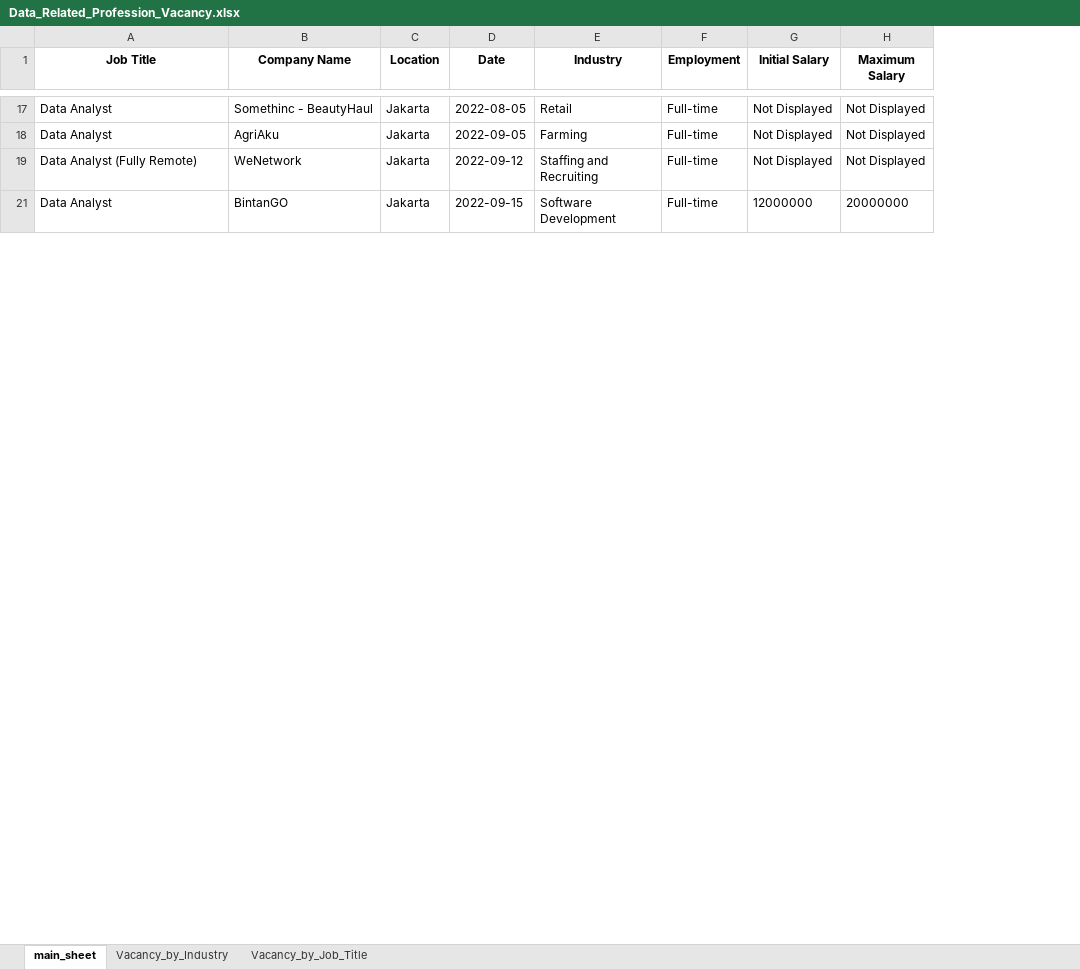
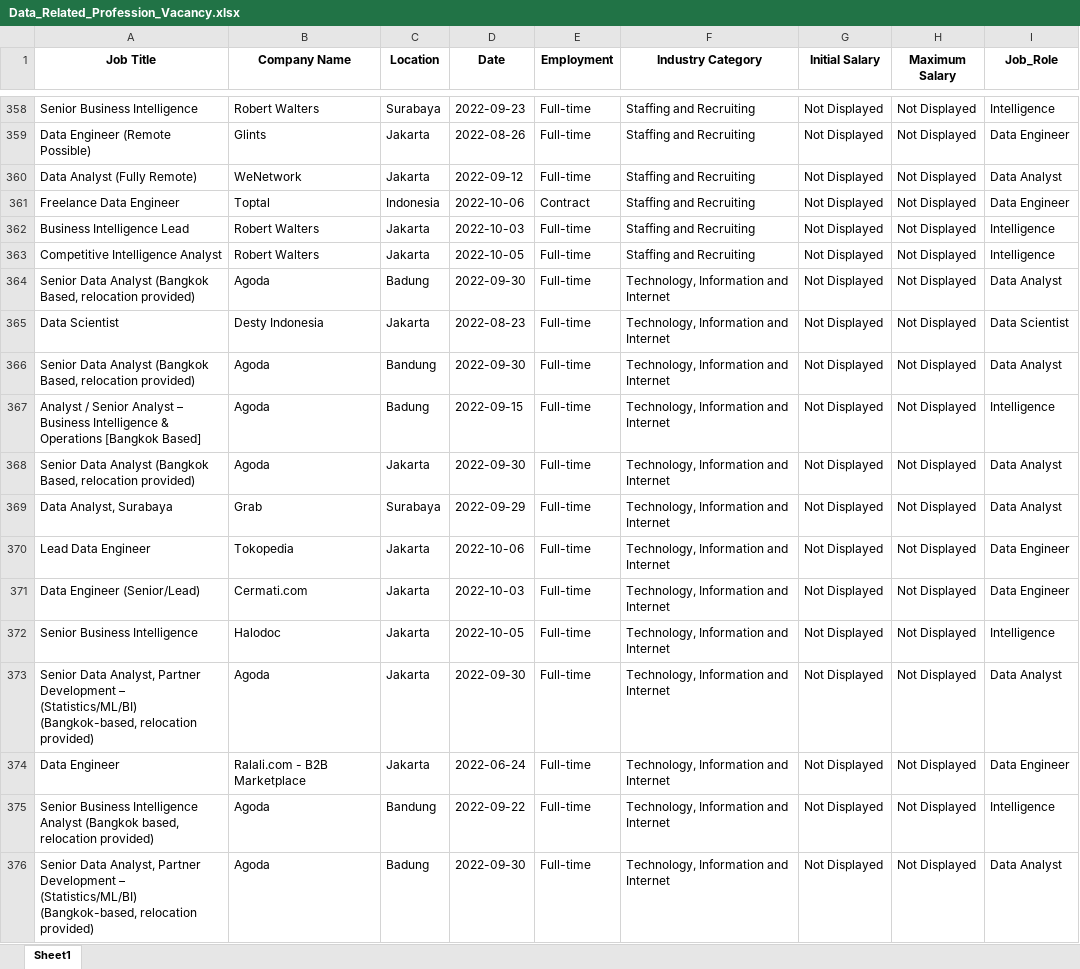
Before and after one commit to imama2/data_profession_indonesia, an Excel workbook: Data_Related_Profession_Vacancy.xlsx, sheet Sheet1, drawn as a sheet; only a part is shown, gaps mark what is left out; values as stored, in another font and other column widths than the file's, no borders; removed rows and columns are numbered as before the commit, all else as after; the diff covers the shown part only; the diff names each change by its address in the sheet, - before the commit and + after, or states it on an @@ line.

Commit message:
Revision
> multiple sheet data output to single sheet data output

```diff
--- a/Data_Related_Profession_Vacancy.xlsx (sheet Sheet1)
+++ b/Data_Related_Profession_Vacancy.xlsx (sheet Sheet1)
-sheet tab: main_sheet
+sheet tab: Sheet1
-sheet tab: Vacancy_by_Industry
-sheet tab: Vacancy_by_Job_Title
-column E (Industry), row 17: Retail; row 19: Staffing and Recruiting
+column F (Industry Category), row 358: Staffing and Recruiting; row 360: Staffing and Recruiting
+column I (Job_Role), row 358: Intelligence; row 360: Data Analyst
-A358 (Job Title): Data Analyst
+A358 (Job Title): Senior Business Intelligence
-B358 (Company Name): Somethinc - BeautyHaul
+B358 (Company Name): Robert Walters
-C358 (Location): Jakarta
+C358 (Location): Surabaya
-D358 (Date): 2022-08-05
+D358 (Date): 2022-09-23
@@ row 18 moved to row 45: Data Analyst @@
@@ row 164 moved to row 359: Data Engineer (Remote Possible) @@
@@ row 21 moved to row 323: Data Analyst @@
+row 361: Freelance Data Engineer | Toptal | Indonesia | 2022-10-06 | Contract | Staffing and Recruiting | Not Displayed | Not Displayed | Data Engineer
@@ row 300 moved to row 362: Business Intelligence Lead @@
@@ row 270 moved to row 363: Competitive Intelligence Analyst @@
+row 364: Senior Data Analyst (Bangkok Based, relocation provided) | Agoda | Badung | 2022-09-30 | Full-time | Technology, Information and Internet | Not Displayed | Not Displayed | Data Analyst
@@ row 420 moved to row 365: Data Scientist @@
+row 366: Senior Data Analyst (Bangkok Based, relocation provided) | Agoda | Bandung | 2022-09-30 | Full-time | Technology, Information and Internet | Not Displayed | Not Displayed | Data Analyst
+row 367: Analyst / Senior Analyst – Business Intelligence & Operations [Bangkok Based] | Agoda | Badung | 2022-09-15 | Full-time | Technology, Information and Internet | Not Displayed | Not Displayed | Intelligence
+row 369: Data Analyst, Surabaya | Grab | Surabaya | 2022-09-29 | Full-time | Technology, Information and Internet | Not Displayed | Not Displayed | Data Analyst
@@ row 235 moved to row 370: Lead Data Engineer @@
@@ row 317 moved to row 371: Data Engineer (Senior/Lead) @@
+row 372: Senior Business Intelligence | Halodoc | Jakarta | 2022-10-05 | Full-time | Technology, Information and Internet | Not Displayed | Not Displayed | Intelligence
@@ row 385 moved to row 373: Senior Data Analyst, Partner Development… @@
@@ row 228 moved to row 374: Data Engineer @@
+row 375: Senior Business Intelligence Analyst (Bangkok based, relocation provided) | Agoda | Bandung | 2022-09-22 | Full-time | Technology, Information and Internet | Not Displayed | Not Displayed | Intelligence
+row 376: Senior Data Analyst, Partner Development – (Statistics/ML/BI) (Bangkok-based, relocation provided) | Agoda | Badung | 2022-09-30 | Full-time | Technology, Information and Internet | Not Displayed | Not Displayed | Data Analyst
```
Also changed, not shown: 126 added rows, 1 removed row, 302 moved rows and 86 edited cells elsewhere in this sheet, hidden cells.
